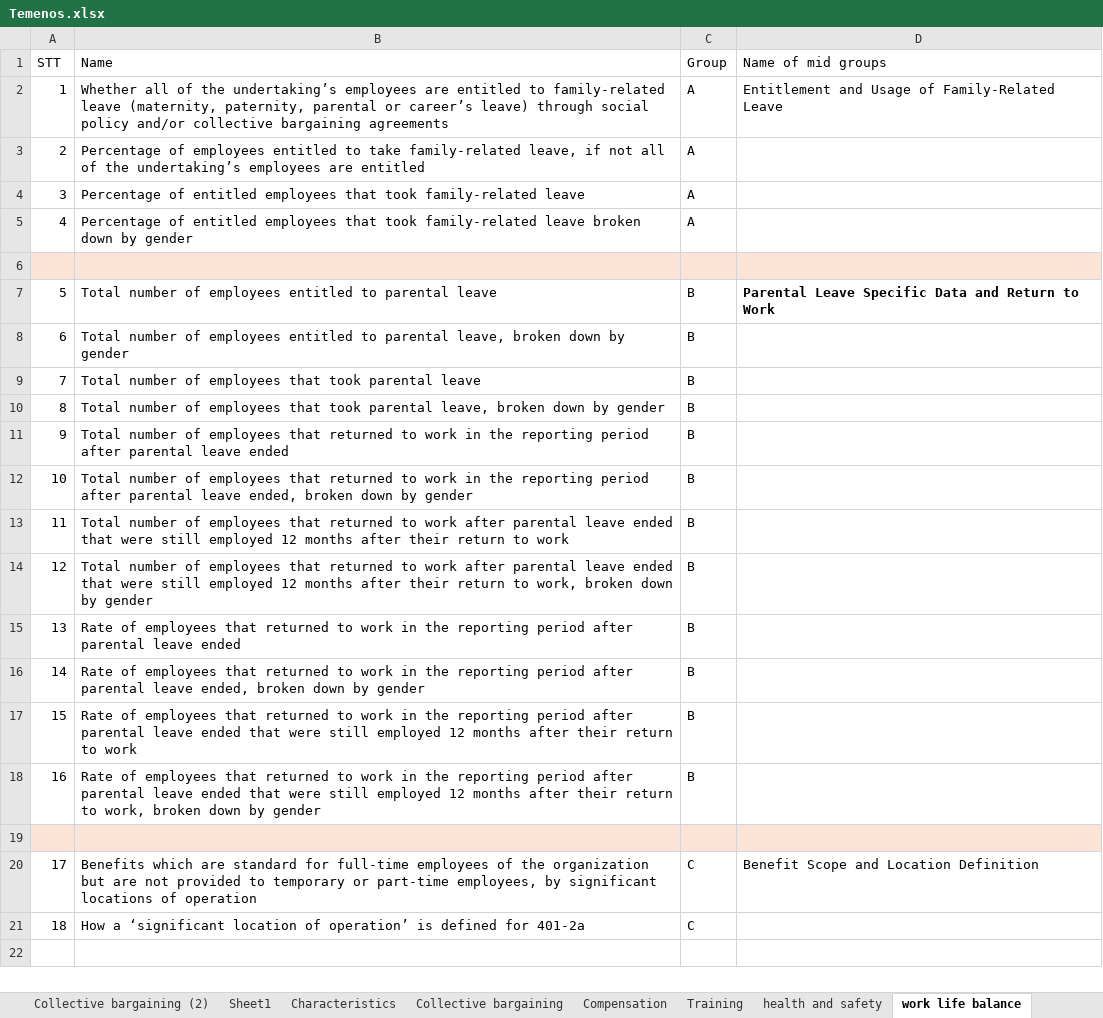
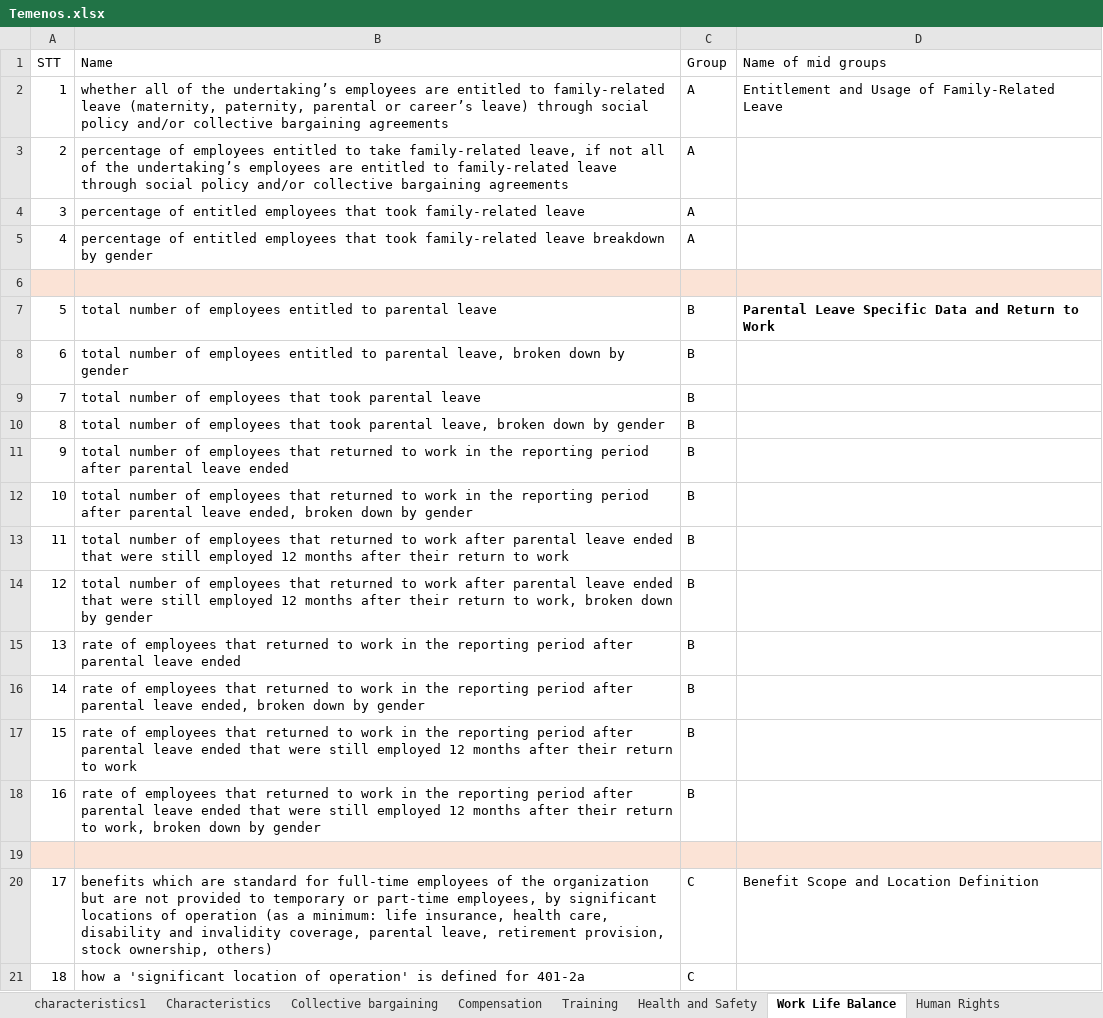
Before and after one commit to giang2002-cloud/bachelorarbeit, an Excel workbook: Temenos.xlsx, sheet Work Life Balance, drawn as a sheet; values as stored, in another font and other column widths than the file's, no borders; conditional formats not drawn; the diff names each change by its address in the sheet, - before the commit and + after, or states it on an @@ line.

Commit message:
fix column name to match with name in web

```diff
--- a/Temenos.xlsx (sheet Work Life Balance)
+++ b/Temenos.xlsx (sheet Work Life Balance)
-sheet tab: Sheet1
+sheet tab: characteristics1
-sheet tab: health and safety
+sheet tab: Health and Safety
-sheet tab: work life balance
+sheet tab: Work Life Balance
-B2 (Name): Whether all of…
+B2 (Name): whether all of…
-B3 (Name): Percentage of employees entitled to take family-related leave, if not all of the undertaking’s employees are entitled
+B3 (Name): percentage of employees entitled to take family-related leave, if not all of the undertaking’s employees are entitled to family-related leave through social policy and/or collective bargaining agreements
-B4 (Name): Percentage of entitled…
+B4 (Name): percentage of entitled…
-B5 (Name): Percentage of entitled employees that took family-related leave broken down by gender
+B5 (Name): percentage of entitled employees that took family-related leave breakdown by gender
-B7 (Name): Total number of…
+B7 (Name): total number of…
-B8 (Name): Total number of…
+B8 (Name): total number of…
-B9 (Name): Total number of…
+B9 (Name): total number of…
-B10 (Name): Total number of…
+B10 (Name): total number of…
-B11 (Name): Total number of…
+B11 (Name): total number of…
-B12 (Name): Total number of…
+B12 (Name): total number of…
-B13 (Name): Total number of…
+B13 (Name): total number of…
-B14 (Name): Total number of…
+B14 (Name): total number of…
-B15 (Name): Rate of employees…
+B15 (Name): rate of employees…
-B16 (Name): Rate of employees…
+B16 (Name): rate of employees…
-B17 (Name): Rate of employees…
+B17 (Name): rate of employees…
-B18 (Name): Rate of employees…
+B18 (Name): rate of employees…
-B20 (Name): Benefits which are standard for full-time employees of the organization but are not provided to temporary or part-time employees, by significant locations of operation
+B20 (Name): benefits which are standard for full-time employees of the organization but are not provided to temporary or part-time employees, by significant locations of operation (as a minimum: life insurance, health care, disability and invalidity coverage, parental leave, retirement provision, stock ownership, others)
-B21 (Name): How a ‘significant location of operation’ is defined…
+B21 (Name): how a 'significant location of operation' is defined…
```
Also changed, not shown: sheet compensation1, sheet Health and Safety, sheet characteristics1, sheet training1, sheet collective bargaining1, sheet Human Rights, other sheet tabs.
